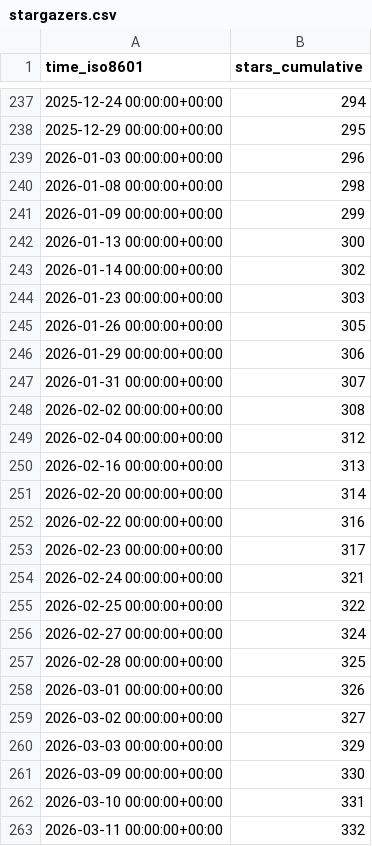
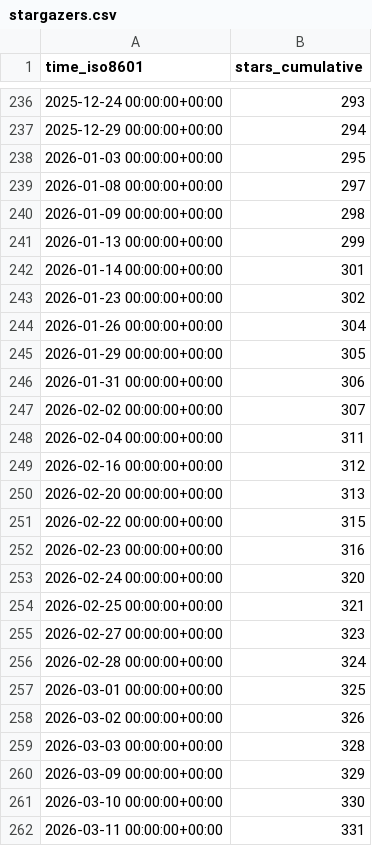
Before and after one commit to MFlowCode/stats, a CSV file: MFlowCode/MFC/ghrs-data/stargazers.csv, drawn as a sheet; only a part is shown, gaps mark what is left out; the diff covers the shown part only.

```diff
--- a/MFlowCode/MFC/ghrs-data/stargazers.csv
+++ b/MFlowCode/MFC/ghrs-data/stargazers.csv
@@ -237,27 +236,27 @@ time_iso8601,stars_cumulative
-2025-12-24 00:00:00+00:00,294
-2025-12-29 00:00:00+00:00,295
-2026-01-03 00:00:00+00:00,296
-2026-01-08 00:00:00+00:00,298
-2026-01-09 00:00:00+00:00,299
-2026-01-13 00:00:00+00:00,300
-2026-01-14 00:00:00+00:00,302
-2026-01-23 00:00:00+00:00,303
-2026-01-26 00:00:00+00:00,305
-2026-01-29 00:00:00+00:00,306
-2026-01-31 00:00:00+00:00,307
-2026-02-02 00:00:00+00:00,308
-2026-02-04 00:00:00+00:00,312
-2026-02-16 00:00:00+00:00,313
-2026-02-20 00:00:00+00:00,314
-2026-02-22 00:00:00+00:00,316
-2026-02-23 00:00:00+00:00,317
-2026-02-24 00:00:00+00:00,321
-2026-02-25 00:00:00+00:00,322
-2026-02-27 00:00:00+00:00,324
-2026-02-28 00:00:00+00:00,325
-2026-03-01 00:00:00+00:00,326
-2026-03-02 00:00:00+00:00,327
-2026-03-03 00:00:00+00:00,329
-2026-03-09 00:00:00+00:00,330
-2026-03-10 00:00:00+00:00,331
-2026-03-11 00:00:00+00:00,332
+2025-12-24 00:00:00+00:00,293
+2025-12-29 00:00:00+00:00,294
+2026-01-03 00:00:00+00:00,295
+2026-01-08 00:00:00+00:00,297
+2026-01-09 00:00:00+00:00,298
+2026-01-13 00:00:00+00:00,299
+2026-01-14 00:00:00+00:00,301
+2026-01-23 00:00:00+00:00,302
+2026-01-26 00:00:00+00:00,304
+2026-01-29 00:00:00+00:00,305
+2026-01-31 00:00:00+00:00,306
+2026-02-02 00:00:00+00:00,307
+2026-02-04 00:00:00+00:00,311
+2026-02-16 00:00:00+00:00,312
+2026-02-20 00:00:00+00:00,313
+2026-02-22 00:00:00+00:00,315
+2026-02-23 00:00:00+00:00,316
+2026-02-24 00:00:00+00:00,320
+2026-02-25 00:00:00+00:00,321
+2026-02-27 00:00:00+00:00,323
+2026-02-28 00:00:00+00:00,324
+2026-03-01 00:00:00+00:00,325
+2026-03-02 00:00:00+00:00,326
+2026-03-03 00:00:00+00:00,328
+2026-03-09 00:00:00+00:00,329
+2026-03-10 00:00:00+00:00,330
+2026-03-11 00:00:00+00:00,331
```
Also changed, not shown: 1 added row, 1 removed row and 59 edited cells elsewhere in this file.
